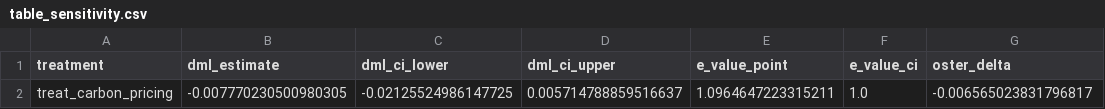
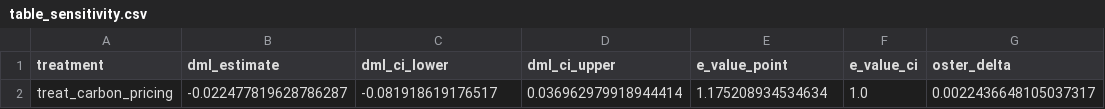
Before and after one commit to prakash-ukhalkar/causal-climate-policy-ml, a CSV file: outputs/tables/table_sensitivity.csv, drawn as a sheet; removed rows and columns are numbered as before the commit, all else as after; the diff names each change by its address in the sheet, - before the commit and + after, or states it on an @@ line.

```diff
--- a/outputs/tables/table_sensitivity.csv
+++ b/outputs/tables/table_sensitivity.csv
-row 2: treat_carbon_pricing | -0.007770230500980305 | -0.02125524986147725 | 0.005714788859516637 | 1.0964647223315211 | 1.0 | -0.006565023831796817
+row 2: treat_carbon_pricing | -0.022477819628786287 | -0.081918619176517 | 0.036962979918944414 | 1.175208934534634 | 1.0 | 0.0022436648105037317
```
Also changed, not shown: outputs/tables/event_study_treat_carbon_pricing.csv, outputs/tables/event_study_treat_efficiency_standard.csv, 12 other files.
